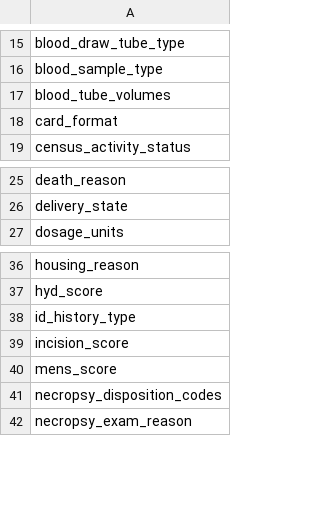
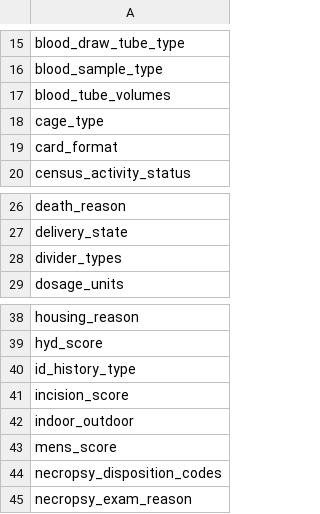
Before and after one commit to LabKey/nircEHRModules, a TSV file: nirc_ehr/resources/data/lookupsManifest.tsv, drawn as a sheet; only a part is shown, gaps mark what is left out; the diff names each change by its address in the sheet, - before the commit and + after, or states it on an @@ line.

```diff
--- a/nirc_ehr/resources/data/lookupsManifest.tsv
+++ b/nirc_ehr/resources/data/lookupsManifest.tsv
+row 18: cage_type
+row 28: divider_types
+row 42: indoor_outdoor
```
Also changed, not shown: nirc_ehr/resources/data/editable_lookups.tsv, nirc_ehr/resources/data/lookup_sets.tsv, 26 other files.
